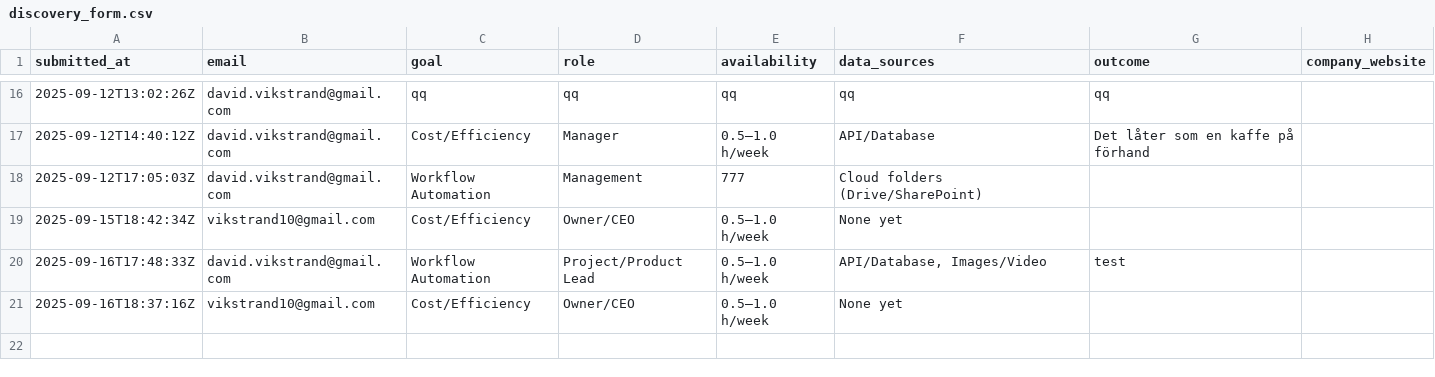
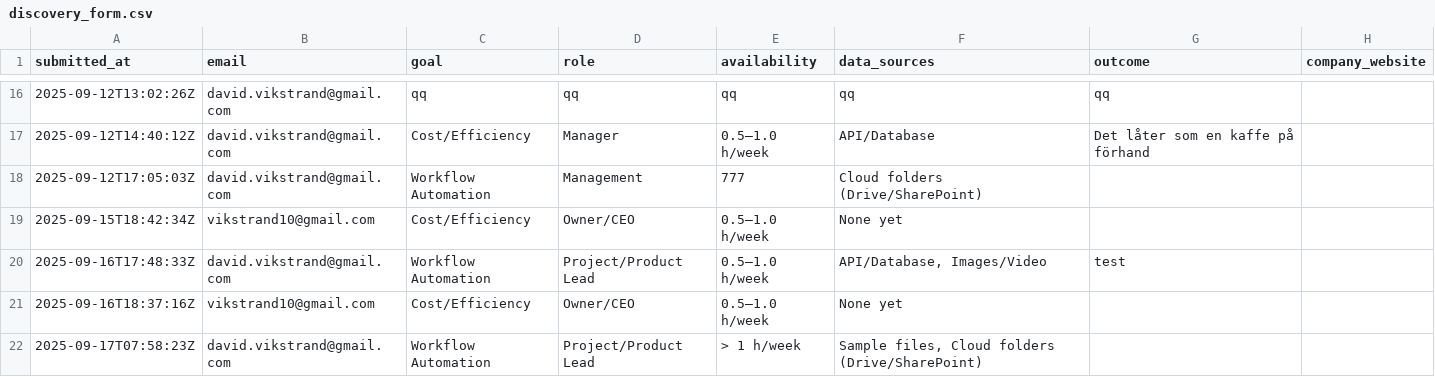
Before and after one commit to v1kstrand/vds-files, a CSV file: data/discovery_form.csv, drawn as a sheet; only a part is shown, gaps mark what is left out; the diff names each change by its address in the sheet, - before the commit and + after, or states it on an @@ line.

```diff
--- a/data/discovery_form.csv
+++ b/data/discovery_form.csv
+row 22: 2025-09-17T07:58:23Z | david.vikstrand@gmail.com | Workflow Automation | Project/Product Lead | > 1 h/week | Sample files, Cloud folders (Drive/SharePoint)
```
Also changed, not shown: 1 other file.
